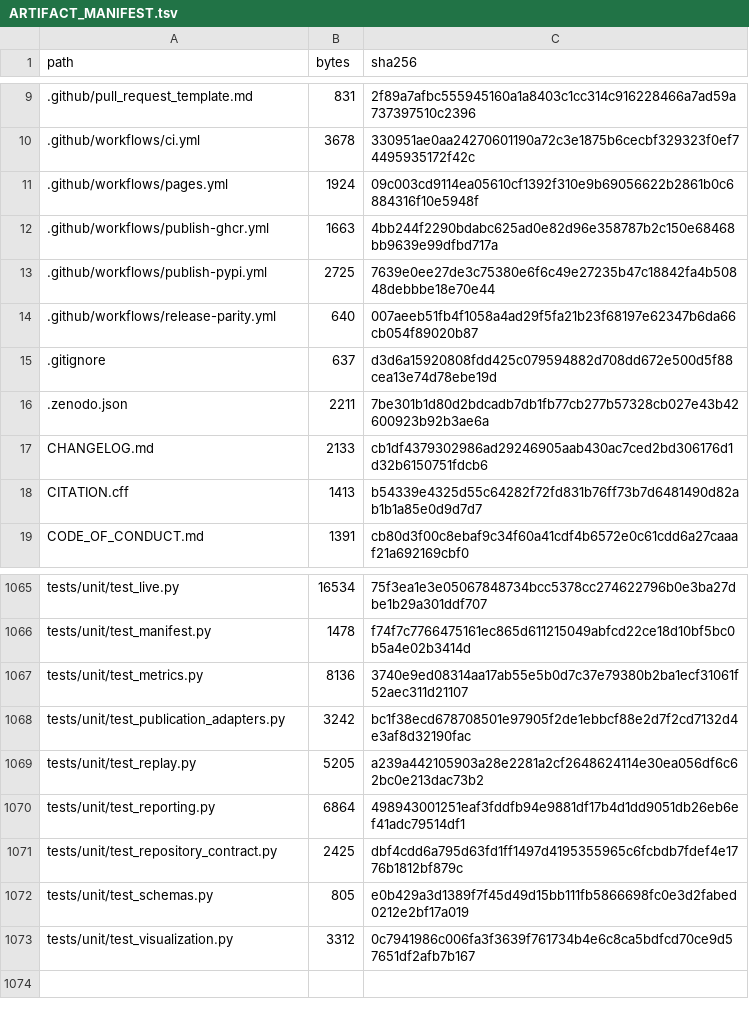
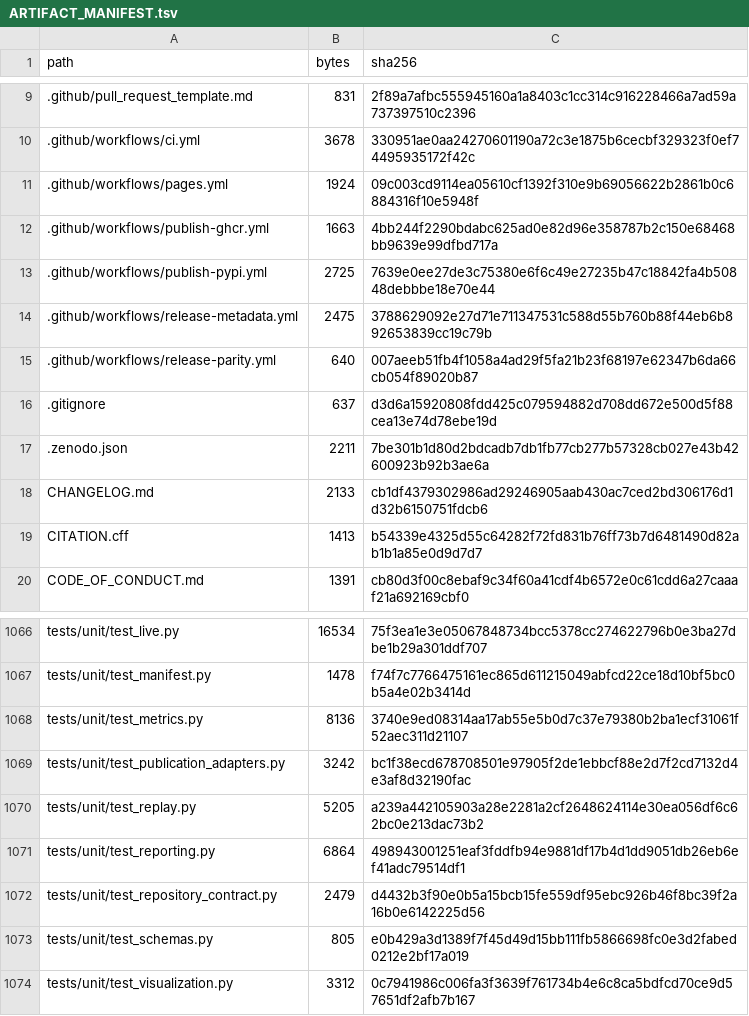
Before and after one commit to Elias-Abebe-Gasparini/PQID-Bench, a TSV file: ARTIFACT_MANIFEST.tsv, drawn as a sheet; only a part is shown, gaps mark what is left out.

Commit message:
Synchronize Python release metadata (#18)
Add an idempotent post-CI guard that creates a missing GitHub release page only when the matching Python tag and checked-in release notes already exist. It does not publish or rebuild package artifacts.

```diff
--- a/ARTIFACT_MANIFEST.tsv
+++ b/ARTIFACT_MANIFEST.tsv
@@ -13,2 +13,3 @@ path	bytes	sha256
 .github/workflows/publish-pypi.yml	2725	7639e0ee27de3c75380e6f6c49e27235b47c18842fa4b50848debbbe18e70e44
+.github/workflows/release-metadata.yml	2475	3788629092e27d71e711347531c588d55b760b88f44eb6b892653839cc19c79b
 .github/workflows/release-parity.yml	640	007aeeb51fb4f1058a4ad29f5fa21b23f68197e62347b6da66cb054f89020b87
@@ -1070,3 +1071,3 @@ tests/unit/test_replay.py	5205	a239a442105903a28e2281a2cf2648624114e30ea056df6c6
 tests/unit/test_reporting.py	6864	498943001251eaf3fddfb94e9881df17b4d1dd9051db26eb6ef41adc79514df1
-tests/unit/test_repository_contract.py	2425	dbf4cdd6a795d63fd1ff1497d4195355965c6fcbdb7fdef4e1776b1812bf879c
+tests/unit/test_repository_contract.py	2479	d4432b3f90e0b5a15bcb15fe559df95ebc926b46f8bc39f2a16b0e6142225d56
 tests/unit/test_schemas.py	805	e0b429a3d1389f7f45d49d15bb111fb5866698fc0e3d2fabed0212e2bf17a019
```
Also changed, not shown: 2 other files.
